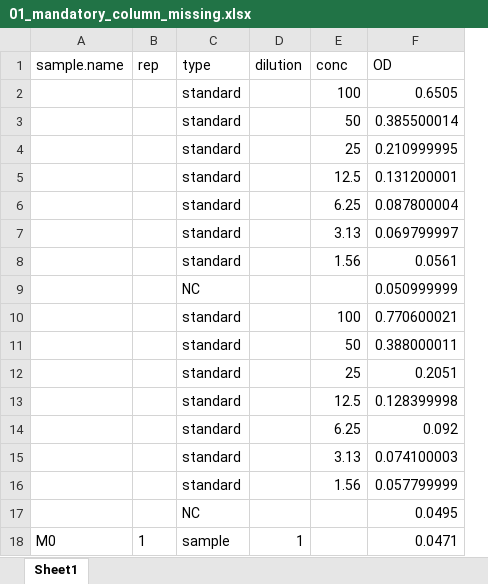
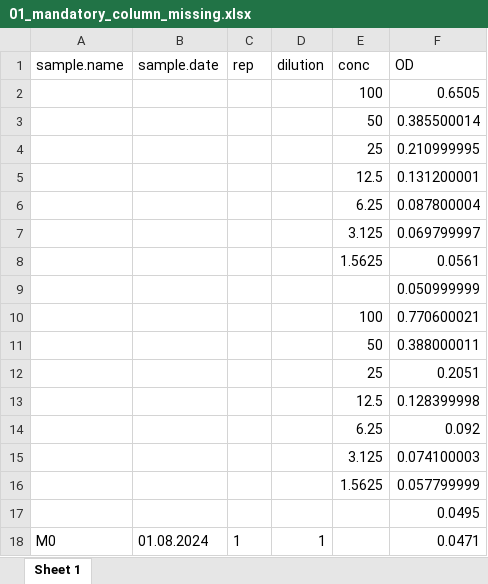
Before and after one commit to ilya-v-smirnov/Linearity-App, an Excel workbook: inst/extdata/invalid/01_mandatory_column_missing.xlsx, sheet Sheet 1, drawn as a sheet; only a part is shown; values as stored, in another font and other column widths than the file's, no borders; removed rows and columns are numbered as before the commit, all else as after; the diff names each change by its address in the sheet, - before the commit and + after, or states it on an @@ line.

```diff
--- a/inst/extdata/invalid/01_mandatory_column_missing.xlsx (sheet Sheet 1)
+++ b/inst/extdata/invalid/01_mandatory_column_missing.xlsx (sheet Sheet 1)
-sheet tab: Sheet1
+sheet tab: Sheet 1
+column B (sample.date), row 18: 01.08.2024
-column C (type), rows 2-18: standard | standard | standard | standard | standard | standard | standard | NC | standard | standard | standard | standard | standard | standard | standard | NC | sample
-E7 (conc): 3.13
+E7 (conc): 3.125
-E8 (conc): 1.56
+E8 (conc): 1.5625
-E15 (conc): 3.13
+E15 (conc): 3.125
-E16 (conc): 1.56
+E16 (conc): 1.5625
```
Also changed, not shown: formulas that keep their value, 58 other files.
